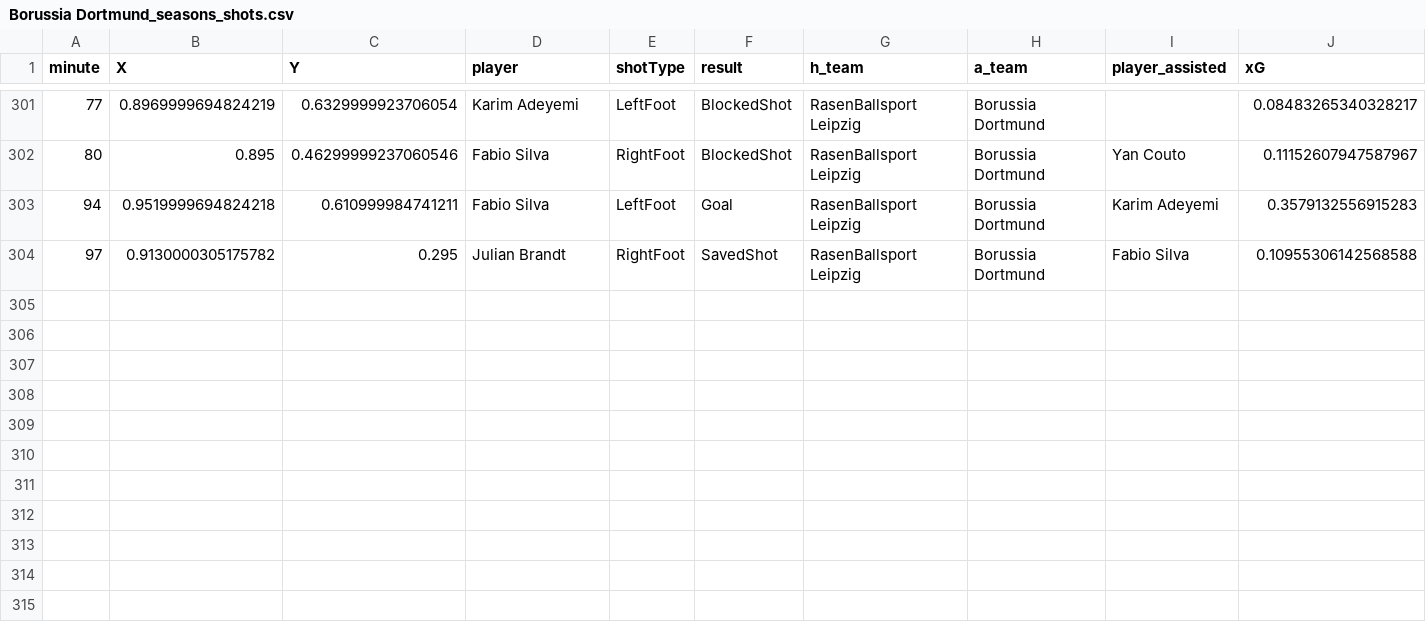
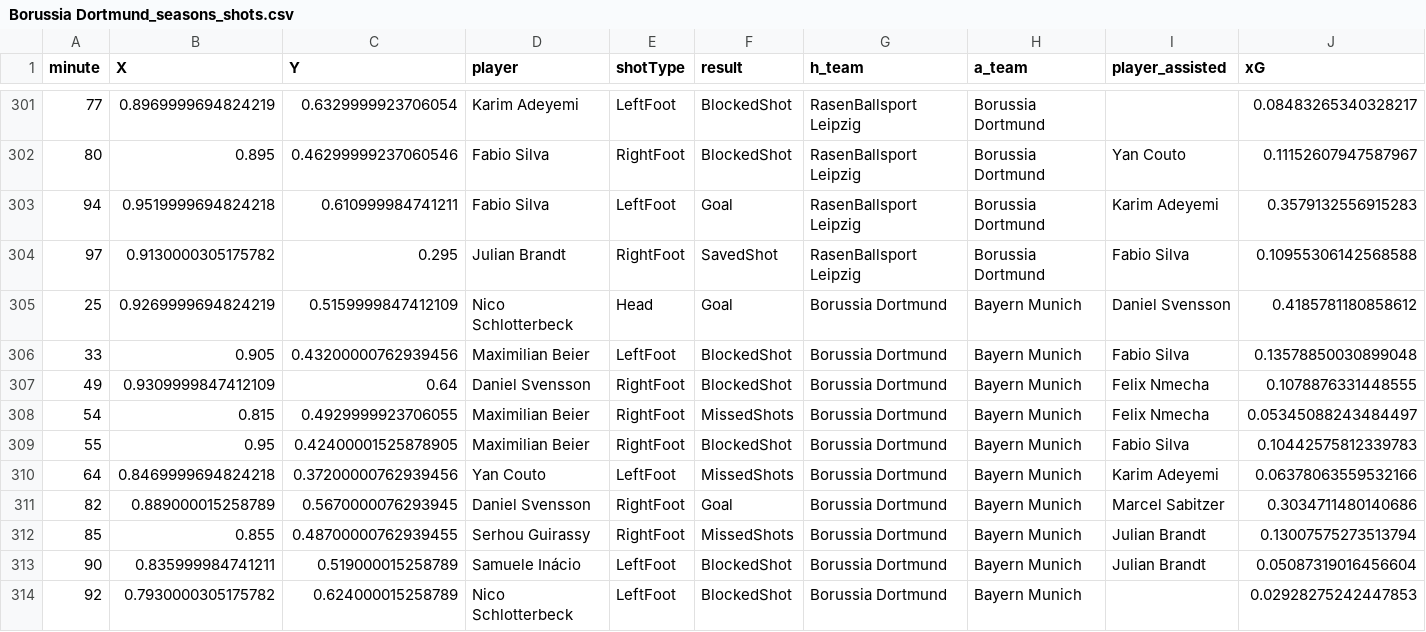
Before and after one commit to enadol/Fut_animation, a CSV file: Borussia Dortmund_seasons_shots.csv, drawn as a sheet; only a part is shown, gaps mark what is left out; the diff names each change by its address in the sheet, - before the commit and + after, or states it on an @@ line.

Commit message:
modified:   Bayern Munich_matches.json 	modified:   Bayern Munich_seasons_shots.csv 	modified:   Bayern Munich_squad.json 	modified:   Borussia Dortmund_matches.json 	modified:   Borussia Dortmund_seasons_shots.csv 	modified:   Borussia Dortmund_squad.json 	modified:   FC Heidenheim_matches.json 	modified:   FC Heidenheim_seasons_shots.csv 	modified:   FC Heidenheim_squad.json 	modified:   Hoffenheim_matches.json 	modified:   Hoffenheim_seasons_shots.csv 	modified:   Hoffenheim_squad.json 	modified:   club_name.txt 	modified:   teams_shots_video_2026.ipynb

```diff
--- a/Borussia Dortmund_seasons_shots.csv
+++ b/Borussia Dortmund_seasons_shots.csv
+row 305: 25 | 0.9269999694824219 | 0.5159999847412109 | Nico Schlotterbeck | Head | Goal | Borussia Dortmund | Bayern Munich | Daniel Svensson | 0.4185781180858612
+row 306: 33 | 0.905 | 0.43200000762939456 | Maximilian Beier | LeftFoot | BlockedShot | Borussia Dortmund | Bayern Munich | Fabio Silva | 0.13578850030899048
+row 307: 49 | 0.9309999847412109 | 0.64 | Daniel Svensson | RightFoot | BlockedShot | Borussia Dortmund | Bayern Munich | Felix Nmecha | 0.1078876331448555
+row 308: 54 | 0.815 | 0.4929999923706055 | Maximilian Beier | RightFoot | MissedShots | Borussia Dortmund | Bayern Munich | Felix Nmecha | 0.05345088243484497
+row 309: 55 | 0.95 | 0.42400001525878905 | Maximilian Beier | RightFoot | BlockedShot | Borussia Dortmund | Bayern Munich | Fabio Silva | 0.10442575812339783
+row 310: 64 | 0.8469999694824218 | 0.37200000762939456 | Yan Couto | LeftFoot | MissedShots | Borussia Dortmund | Bayern Munich | Karim Adeyemi | 0.06378063559532166
+row 311: 82 | 0.889000015258789 | 0.5670000076293945 | Daniel Svensson | RightFoot | Goal | Borussia Dortmund | Bayern Munich | Marcel Sabitzer | 0.3034711480140686
+row 312: 85 | 0.855 | 0.48700000762939455 | Serhou Guirassy | RightFoot | MissedShots | Borussia Dortmund | Bayern Munich | Julian Brandt | 0.13007575273513794
+row 313: 90 | 0.835999984741211 | 0.519000015258789 | Samuele Inácio | LeftFoot | BlockedShot | Borussia Dortmund | Bayern Munich | Julian Brandt | 0.05087319016456604
+row 314: 92 | 0.7930000305175782 | 0.624000015258789 | Nico Schlotterbeck | LeftFoot | BlockedShot | Borussia Dortmund | Bayern Munich |  | 0.02928275242447853
```
Also changed, not shown: Bayern Munich_seasons_shots.csv, FC Heidenheim_seasons_shots.csv, 11 other files.
